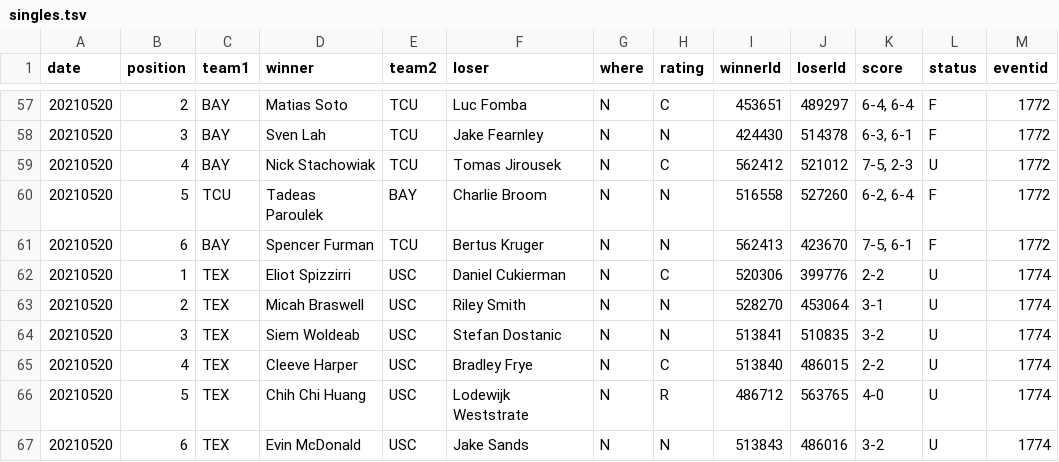
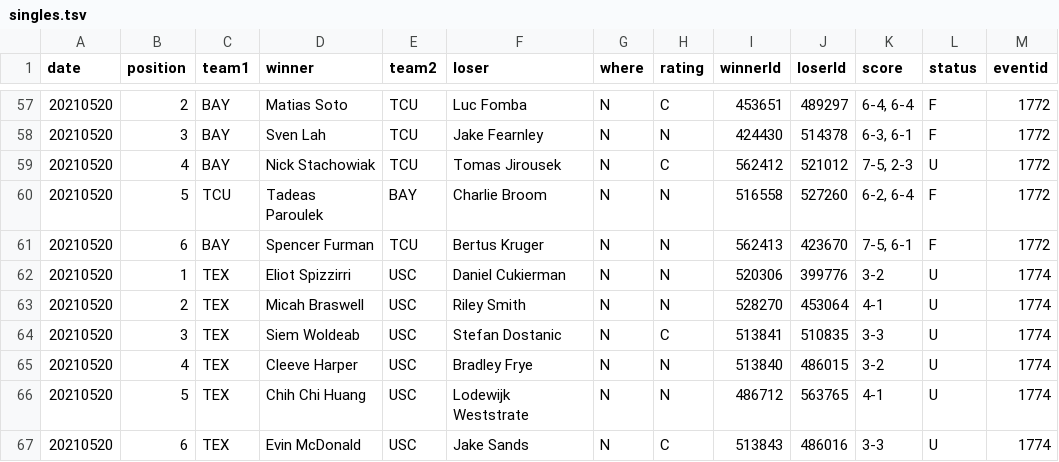
Before and after one commit to slam10s/may-madness, a TSV file: data/2020-21/ncaam/singles.tsv, drawn as a sheet; only a part is shown, gaps mark what is left out.

Commit message:
Thursday 5/20 at 6:49PM

```diff
--- a/data/2020-21/ncaam/singles.tsv
+++ b/data/2020-21/ncaam/singles.tsv
@@ -61,7 +61,7 @@ date	position	team1	winner	team2	loser	where	rating	winnerId	loserId	score	statu
 20210520	6	BAY 	Spencer Furman           	TCU 	Bertus Kruger              	N	N	562413	423670	7-5, 6-1        	F	1772
-20210520	1	TEX 	Eliot Spizzirri          	USC 	Daniel Cukierman           	N	C	520306	399776	2-2             	U	1774
-20210520	2	TEX 	Micah Braswell           	USC 	Riley Smith                	N	N	528270	453064	3-1             	U	1774
-20210520	3	TEX 	Siem Woldeab             	USC 	Stefan Dostanic            	N	N	513841	510835	3-2             	U	1774
-20210520	4	TEX 	Cleeve Harper            	USC 	Bradley Frye               	N	C	513840	486015	2-2             	U	1774
-20210520	5	TEX 	Chih Chi Huang           	USC 	Lodewijk Weststrate        	N	R	486712	563765	4-0             	U	1774
-20210520	6	TEX 	Evin McDonald            	USC 	Jake Sands                 	N	N	513843	486016	3-2             	U	1774
+20210520	1	TEX 	Eliot Spizzirri          	USC 	Daniel Cukierman           	N	N	520306	399776	3-2             	U	1774
+20210520	2	TEX 	Micah Braswell           	USC 	Riley Smith                	N	N	528270	453064	4-1             	U	1774
+20210520	3	TEX 	Siem Woldeab             	USC 	Stefan Dostanic            	N	C	513841	510835	3-3             	U	1774
+20210520	4	TEX 	Cleeve Harper            	USC 	Bradley Frye               	N	N	513840	486015	3-2             	U	1774
+20210520	5	TEX 	Chih Chi Huang           	USC 	Lodewijk Weststrate        	N	N	486712	563765	4-1             	U	1774
+20210520	6	TEX 	Evin McDonald            	USC 	Jake Sands                 	N	C	513843	486016	3-3             	U	1774
```
